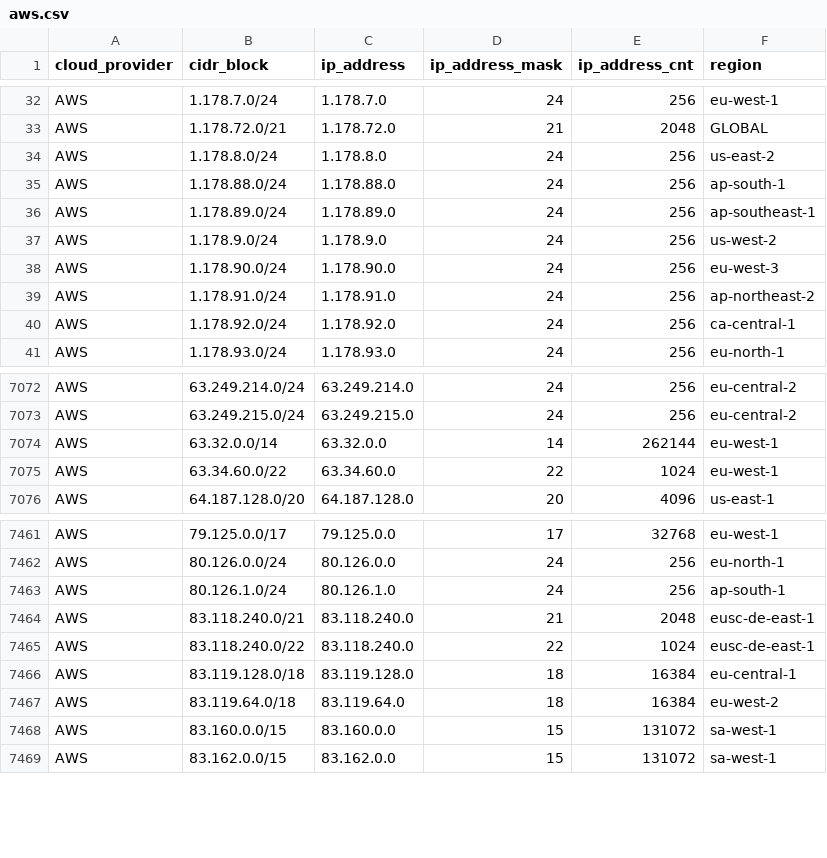
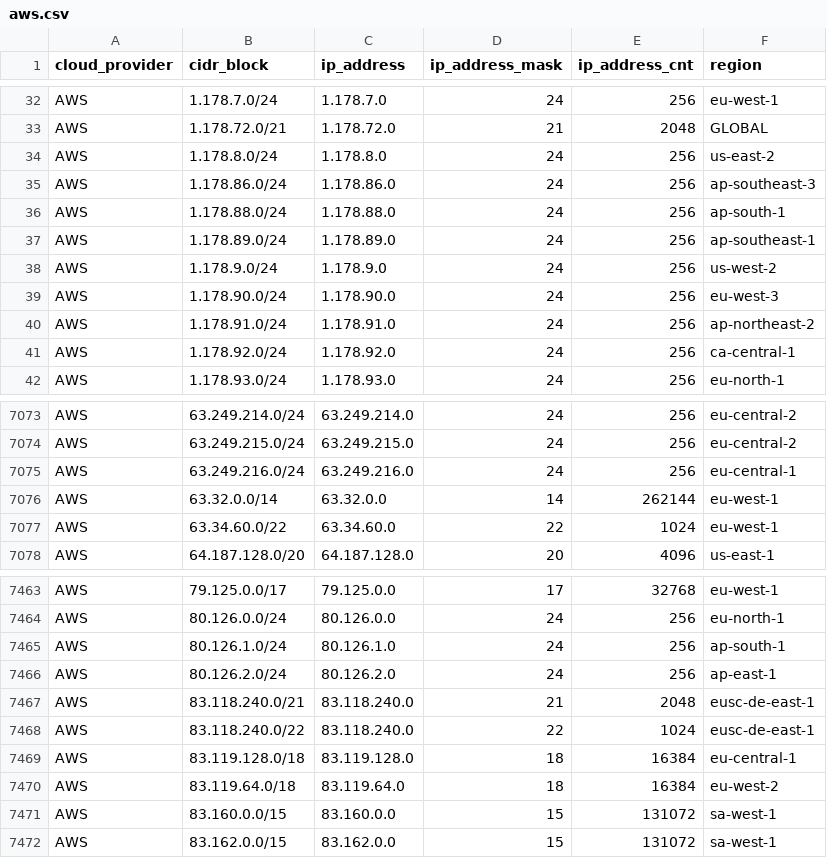
Before and after one commit to danilabs/public-cloud-provider-ip-ranges, a CSV file: data/providers/aws.csv, drawn as a sheet; only a part is shown, gaps mark what is left out.

```diff
--- a/data/providers/aws.csv
+++ b/data/providers/aws.csv
@@ -34,2 +34,3 @@ AWS,1.178.72.0/21,1.178.72.0,21,2048,GLOBAL
 AWS,1.178.8.0/24,1.178.8.0,24,256,us-east-2
+AWS,1.178.86.0/24,1.178.86.0,24,256,ap-southeast-3
 AWS,1.178.88.0/24,1.178.88.0,24,256,ap-south-1
@@ -7073,2 +7074,3 @@ AWS,63.249.214.0/24,63.249.214.0,24,256,eu-central-2
 AWS,63.249.215.0/24,63.249.215.0,24,256,eu-central-2
+AWS,63.249.216.0/24,63.249.216.0,24,256,eu-central-1
 AWS,63.32.0.0/14,63.32.0.0,14,262144,eu-west-1
@@ -7463,2 +7465,3 @@ AWS,80.126.0.0/24,80.126.0.0,24,256,eu-north-1
 AWS,80.126.1.0/24,80.126.1.0,24,256,ap-south-1
+AWS,80.126.2.0/24,80.126.2.0,24,256,ap-east-1
 AWS,83.118.240.0/21,83.118.240.0,21,2048,eusc-de-east-1
```
Also changed, not shown: 17 other files.
